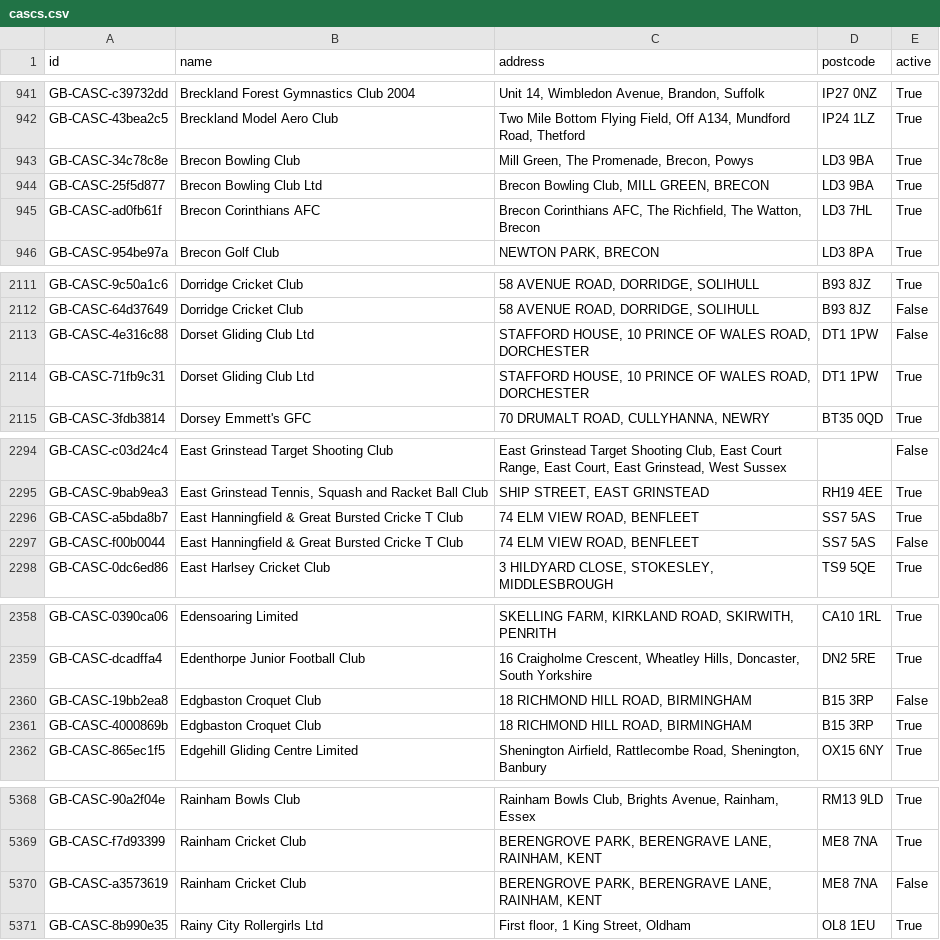
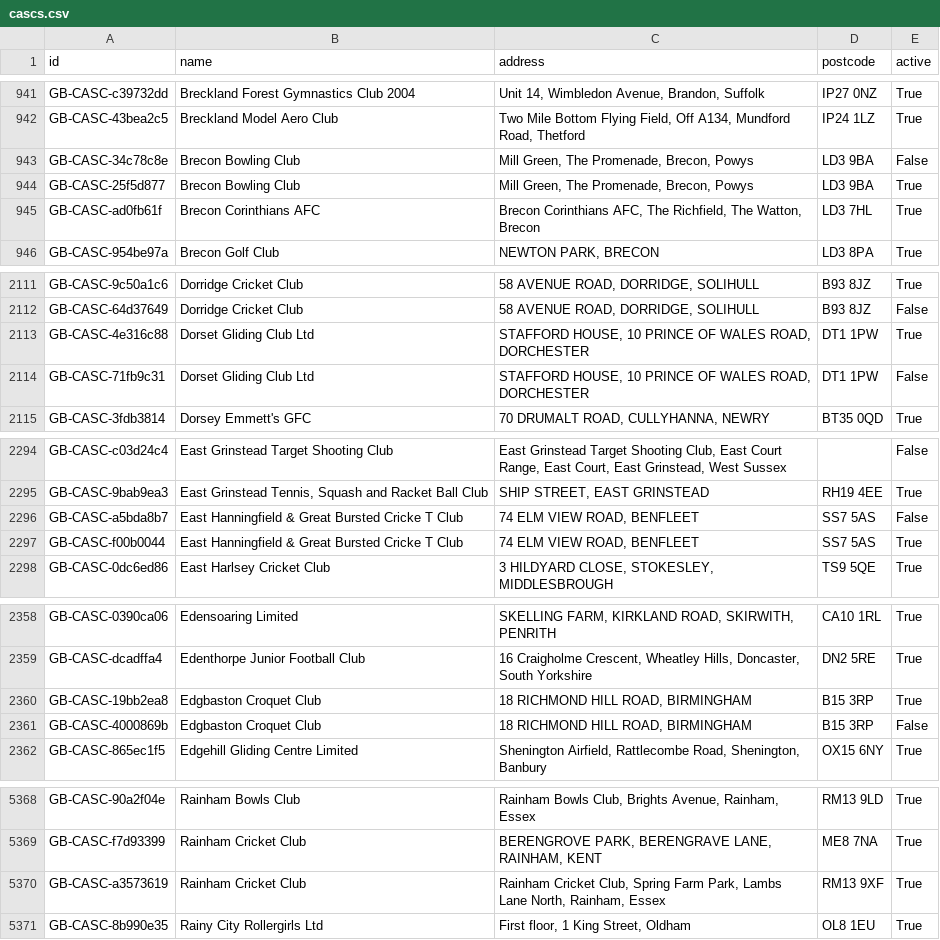
Before and after one commit to ThreeSixtyGiving/cascs, a CSV file: cascs.csv, drawn as a sheet; only a part is shown, gaps mark what is left out; the diff covers the shown part only.

```diff
--- a/cascs.csv
+++ b/cascs.csv
@@ -942,4 +942,4 @@ GB-CASC-c39732dd,Breckland Forest Gymnastics Club 2004,"Unit 14, Wimbledon Avenu
 GB-CASC-43bea2c5,Breckland Model Aero Club,"Two Mile Bottom Flying Field, Off A134, Mundford Road, Thetford",IP24 1LZ,True
-GB-CASC-34c78c8e,Brecon Bowling Club,"Mill Green, The Promenade, Brecon, Powys",LD3 9BA,True
-GB-CASC-25f5d877,Brecon Bowling Club Ltd,"Brecon Bowling Club, MILL GREEN, BRECON",LD3 9BA,True
+GB-CASC-34c78c8e,Brecon Bowling Club,"Mill Green, The Promenade, Brecon, Powys",LD3 9BA,False
+GB-CASC-25f5d877,Brecon Bowling Club,"Mill Green, The Promenade, Brecon, Powys",LD3 9BA,True
 GB-CASC-ad0fb61f,Brecon Corinthians AFC,"Brecon Corinthians AFC, The Richfield, The Watton, Brecon",LD3 7HL,True
@@ -2112,4 +2112,4 @@ GB-CASC-9c50a1c6,Dorridge Cricket Club,"58 AVENUE ROAD, DORRIDGE, SOLIHULL",B93
 GB-CASC-64d37649,Dorridge Cricket Club,"58 AVENUE ROAD, DORRIDGE, SOLIHULL",B93 8JZ,False
-GB-CASC-4e316c88,Dorset Gliding Club Ltd,"STAFFORD HOUSE, 10 PRINCE OF WALES ROAD, DORCHESTER",DT1 1PW,False
-GB-CASC-71fb9c31,Dorset Gliding Club Ltd,"STAFFORD HOUSE, 10 PRINCE OF WALES ROAD, DORCHESTER",DT1 1PW,True
+GB-CASC-4e316c88,Dorset Gliding Club Ltd,"STAFFORD HOUSE, 10 PRINCE OF WALES ROAD, DORCHESTER",DT1 1PW,True
+GB-CASC-71fb9c31,Dorset Gliding Club Ltd,"STAFFORD HOUSE, 10 PRINCE OF WALES ROAD, DORCHESTER",DT1 1PW,False
 GB-CASC-3fdb3814,Dorsey Emmett's GFC,"70 DRUMALT ROAD, CULLYHANNA, NEWRY",BT35 0QD,True
@@ -2295,4 +2295,4 @@ GB-CASC-c03d24c4,East Grinstead Target Shooting Club,"East Grinstead Target Shoo
 GB-CASC-9bab9ea3,"East Grinstead Tennis, Squash and Racket Ball Club","SHIP STREET, EAST GRINSTEAD",RH19 4EE,True
-GB-CASC-a5bda8b7,East Hanningfield & Great Bursted Cricke T Club,"74 ELM VIEW ROAD, BENFLEET",SS7 5AS,True
-GB-CASC-f00b0044,East Hanningfield & Great Bursted Cricke T Club,"74 ELM VIEW ROAD, BENFLEET",SS7 5AS,False
+GB-CASC-a5bda8b7,East Hanningfield & Great Bursted Cricke T Club,"74 ELM VIEW ROAD, BENFLEET",SS7 5AS,False
+GB-CASC-f00b0044,East Hanningfield & Great Bursted Cricke T Club,"74 ELM VIEW ROAD, BENFLEET",SS7 5AS,True
 GB-CASC-0dc6ed86,East Harlsey Cricket Club,"3 HILDYARD CLOSE, STOKESLEY, MIDDLESBROUGH",TS9 5QE,True
@@ -2359,4 +2359,4 @@ GB-CASC-0390ca06,Edensoaring Limited,"SKELLING FARM, KIRKLAND ROAD, SKIRWITH, PE
 GB-CASC-dcadffa4,Edenthorpe Junior Football Club,"16 Craigholme Crescent, Wheatley Hills, Doncaster, South Yorkshire",DN2 5RE,True
-GB-CASC-19bb2ea8,Edgbaston Croquet Club,"18 RICHMOND HILL ROAD, BIRMINGHAM",B15 3RP,False
-GB-CASC-4000869b,Edgbaston Croquet Club,"18 RICHMOND HILL ROAD, BIRMINGHAM",B15 3RP,True
+GB-CASC-19bb2ea8,Edgbaston Croquet Club,"18 RICHMOND HILL ROAD, BIRMINGHAM",B15 3RP,True
+GB-CASC-4000869b,Edgbaston Croquet Club,"18 RICHMOND HILL ROAD, BIRMINGHAM",B15 3RP,False
 GB-CASC-865ec1f5,Edgehill Gliding Centre Limited,"Shenington Airfield, Rattlecombe Road, Shenington, Banbury",OX15 6NY,True
@@ -5369,3 +5369,3 @@ GB-CASC-90a2f04e,Rainham Bowls Club,"Rainham Bowls Club, Brights Avenue, Rainham
 GB-CASC-f7d93399,Rainham Cricket Club,"BERENGROVE PARK, BERENGRAVE LANE, RAINHAM, KENT",ME8 7NA,True
-GB-CASC-a3573619,Rainham Cricket Club,"BERENGROVE PARK, BERENGRAVE LANE, RAINHAM, KENT",ME8 7NA,False
+GB-CASC-a3573619,Rainham Cricket Club,"Rainham Cricket Club, Spring Farm Park, Lambs Lane North, Rainham,  Essex",RM13 9XF,True
 GB-CASC-8b990e35,Rainy City Rollergirls Ltd,"First floor, 1 King Street, Oldham",OL8 1EU,True
```
Also changed, not shown: 14 edited cells elsewhere in this file, 1 other file.
